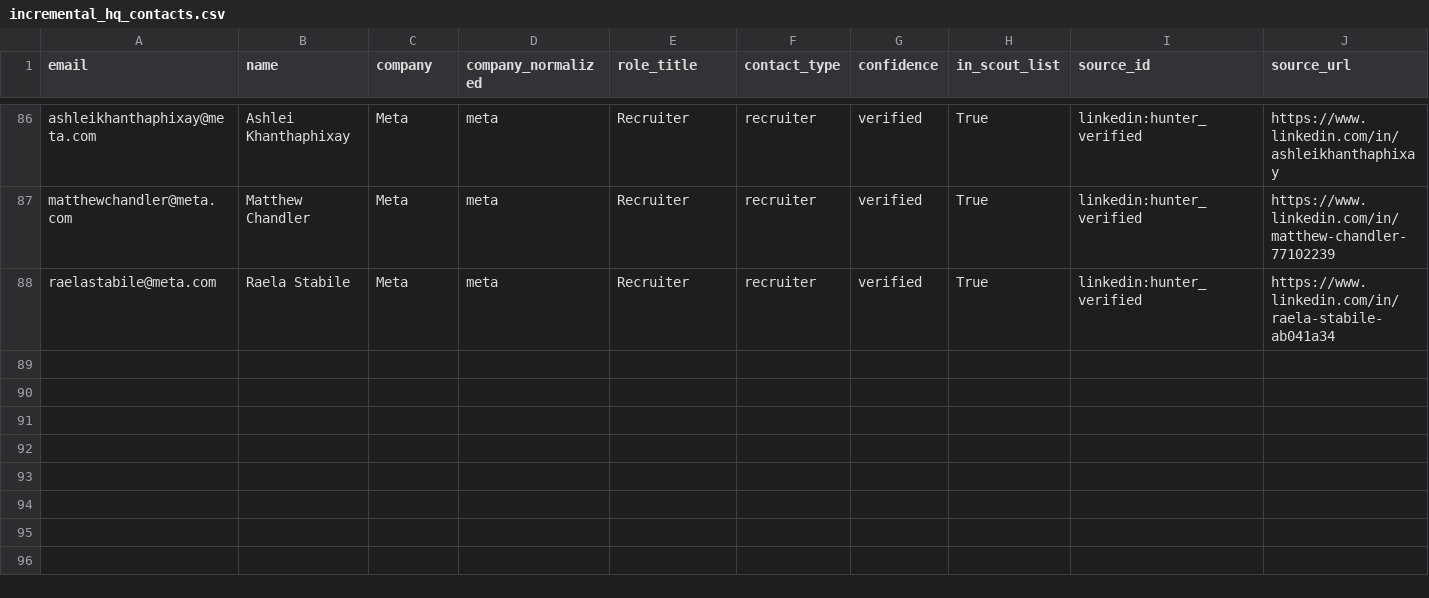
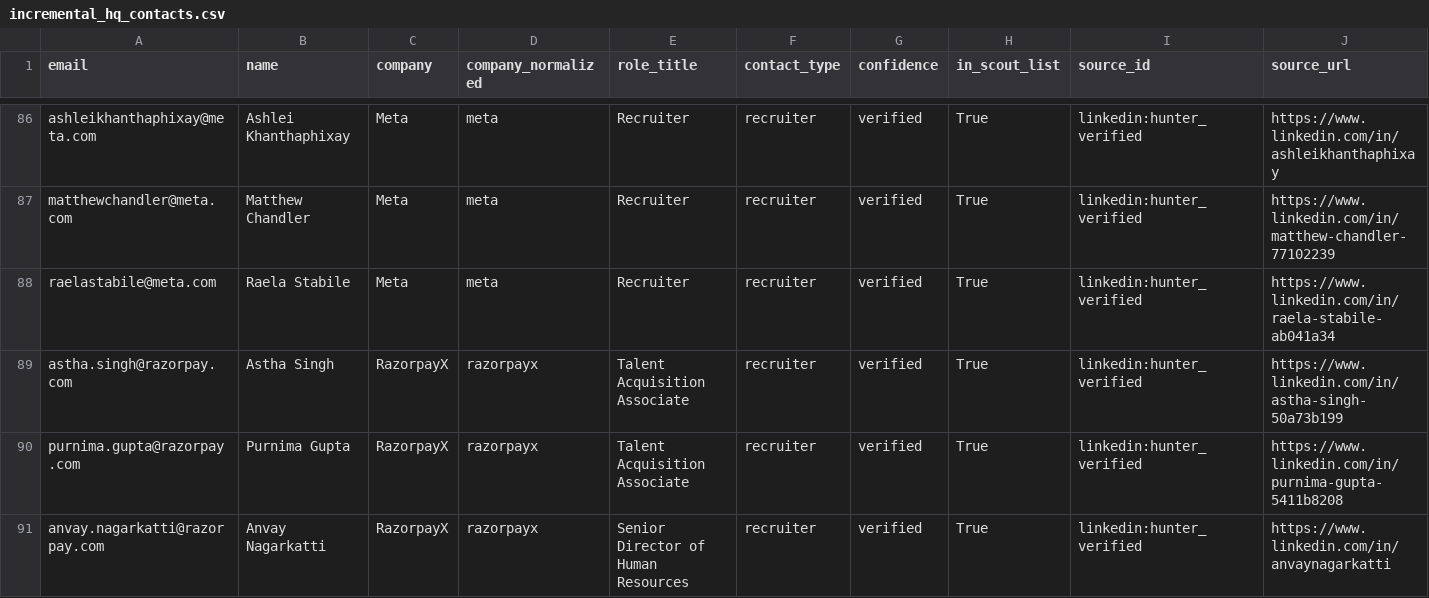
Before and after one commit to Ojas-Srivastava05/resume-optimiser, a CSV file: hiring-contacts/data/raw/incremental_hq_contacts.csv, drawn as a sheet; only a part is shown, gaps mark what is left out; rows hold the shown columns only; the diff names each change by its address in the sheet, - before the commit and + after, or states it on an @@ line.

```diff
--- a/hiring-contacts/data/raw/incremental_hq_contacts.csv
+++ b/hiring-contacts/data/raw/incremental_hq_contacts.csv
+row 89: astha.singh@razorpay.com | Astha Singh | RazorpayX | razorpayx | Talent Acquisition Associate | recruiter | verified | True | linkedin:hunter_verified | https://www.linkedin.com/in/astha-singh-50a73b199
+row 90: purnima.gupta@razorpay.com | Purnima Gupta | RazorpayX | razorpayx | Talent Acquisition Associate | recruiter | verified | True | linkedin:hunter_verified | https://www.linkedin.com/in/purnima-gupta-5411b8208
+row 91: anvay.nagarkatti@razorpay.com | Anvay Nagarkatti | RazorpayX | razorpayx | Senior Director of Human Resources | recruiter | verified | True | linkedin:hunter_verified | https://www.linkedin.com/in/anvaynagarkatti
```
Also changed, not shown: 2 other files.
